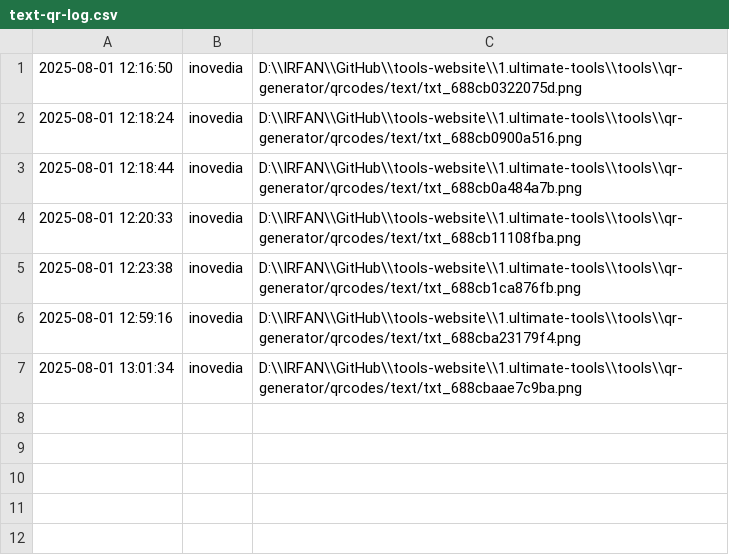
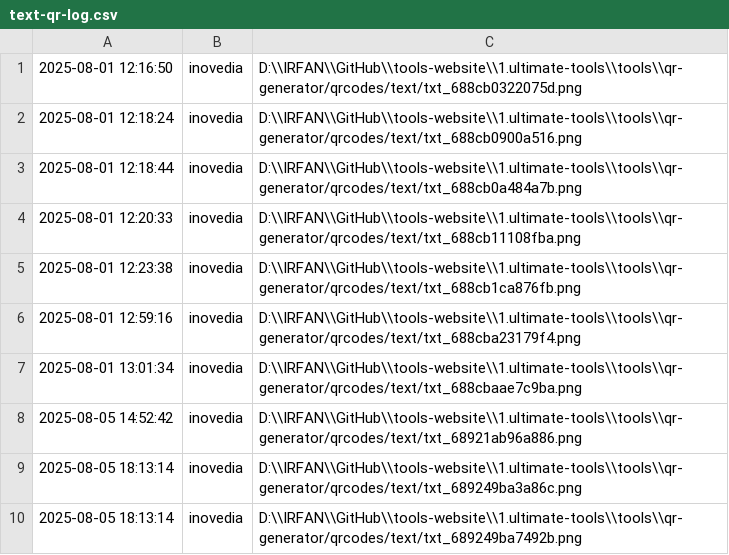
Before and after one commit to irfaansheikh/tools-website, a CSV file: 1.ultimate-tools/tools/qr-generator/logs/text-qr-log.csv, drawn as a sheet.

Commit message:
tools websites added

```diff
--- a/1.ultimate-tools/tools/qr-generator/logs/text-qr-log.csv
+++ b/1.ultimate-tools/tools/qr-generator/logs/text-qr-log.csv
@@ -7 +7,4 @@
 2025-08-01 13:01:34,inovedia,D:\\IRFAN\\GitHub\\tools-website\\1.ultimate-tools\\tools\\qr-generator/qrcodes/text/txt_688cbaae7c9ba.png
+2025-08-05 14:52:42,inovedia,D:\\IRFAN\\GitHub\\tools-website\\1.ultimate-tools\\tools\\qr-generator/qrcodes/text/txt_68921ab96a886.png
+2025-08-05 18:13:14,inovedia,D:\\IRFAN\\GitHub\\tools-website\\1.ultimate-tools\\tools\\qr-generator/qrcodes/text/txt_689249ba3a86c.png
+2025-08-05 18:13:14,inovedia,D:\\IRFAN\\GitHub\\tools-website\\1.ultimate-tools\\tools\\qr-generator/qrcodes/text/txt_689249ba7492b.png
```
Also changed, not shown: 13 other files.
